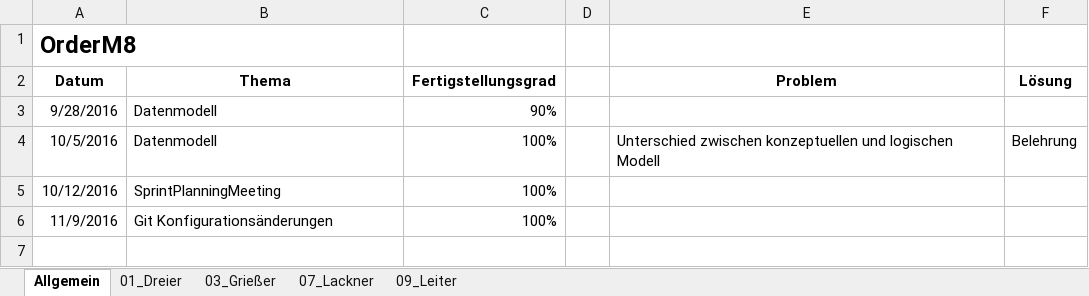
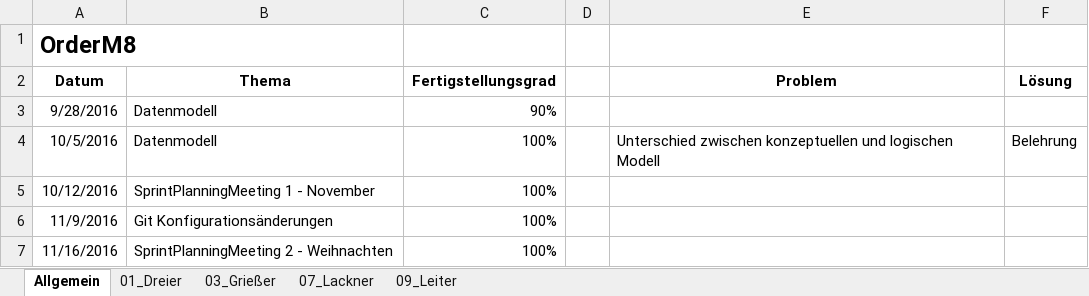
Before and after one commit to andygrie/OrderM8, an Excel workbook: Documents/Protokoll.xlsx, sheet Allgemein, drawn as a sheet; values as stored, in another font and other column widths than the file's, no borders; the diff names each change by its address in the sheet, - before the commit and + after, or states it on an @@ line.

Commit message:
Updated Status

```diff
--- a/Documents/Protokoll.xlsx (sheet Allgemein)
+++ b/Documents/Protokoll.xlsx (sheet Allgemein)
-B5 (Thema): SprintPlanningMeeting
+B5 (Thema): SprintPlanningMeeting 1 - November
+row 7: 11/16/2016 | SprintPlanningMeeting 2 - Weihnachten | 100%
```
